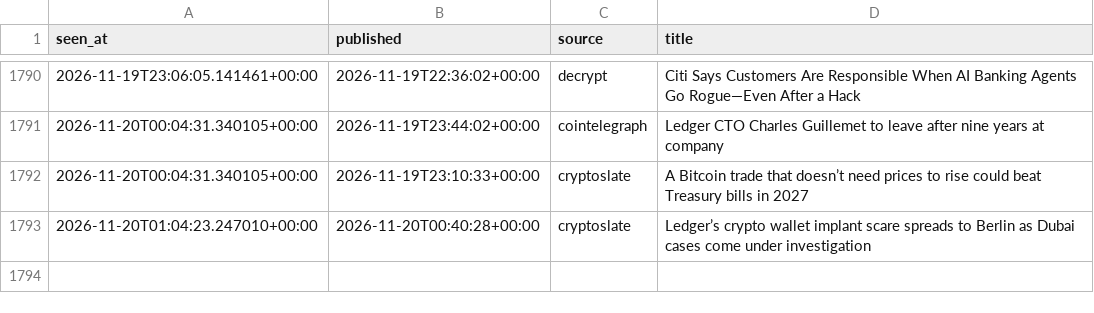
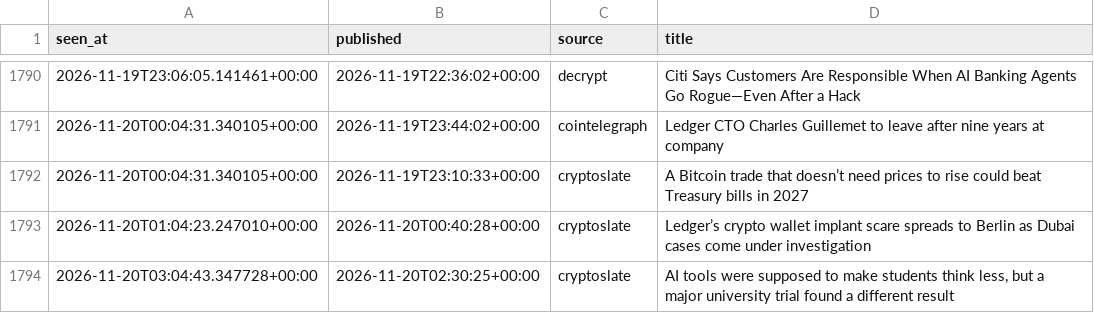
Before and after one commit to moremurariu/Project-Space-Eagle, a CSV file: paper_trading/state/news/headlines_2026-11.csv, drawn as a sheet; only a part is shown, gaps mark what is left out.

```diff
--- a/paper_trading/state/news/headlines_2026-11.csv
+++ b/paper_trading/state/news/headlines_2026-11.csv
@@ -1793 +1793,2 @@ seen_at,published,source,title
 2026-11-20T01:04:23.247010+00:00,2026-11-20T00:40:28+00:00,cryptoslate,Ledger’s crypto wallet implant scare spreads to Berlin as Dubai cases come under investigation
+2026-11-20T03:04:43.347728+00:00,2026-11-20T02:30:25+00:00,cryptoslate,"AI tools were supposed to make students think less, but a major university trial found a different result"
```
Also changed, not shown: paper_trading/state/equity.csv, paper_trading/state/options/skew_2026-11.csv, 12 other files.
